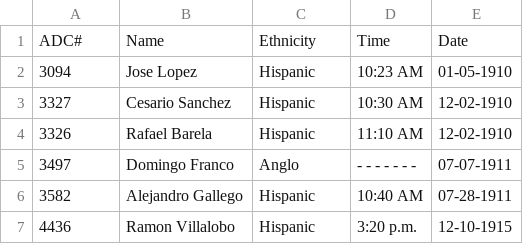
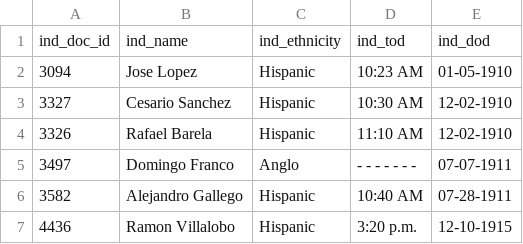
Before and after one commit to JuliaHealeyParera/3rdcityproj, a CSV file: data/webscraping_data/arizona_executions.csv, drawn as a sheet; only a part is shown.

```diff
--- a/data/webscraping_data/arizona_executions.csv
+++ b/data/webscraping_data/arizona_executions.csv
@@ -1,2 +1,2 @@
-ADC#,Name,Ethnicity,Time,Date
+ind_doc_id,ind_name,ind_ethnicity,ind_tod,ind_dod
 3094,Jose Lopez,Hispanic,10:23 AM,01-05-1910
```
Also changed, not shown: data/webscraping_data/alabama_executions.csv, data/webscraping_data/arkansas_executions.csv, 11 other files.
